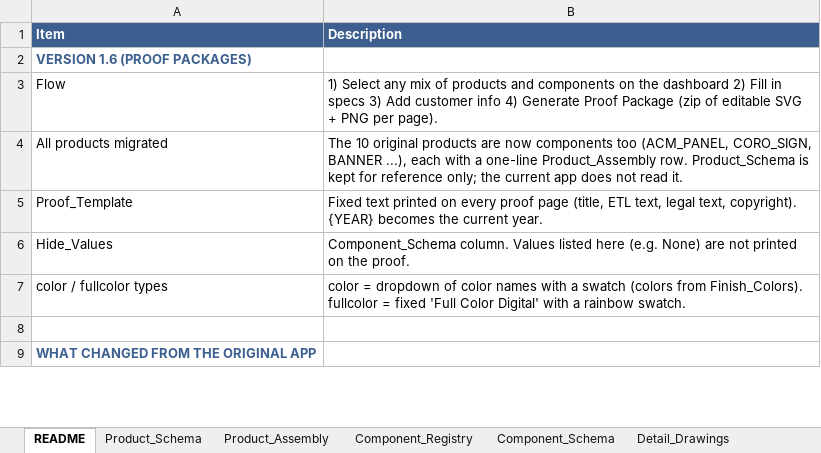
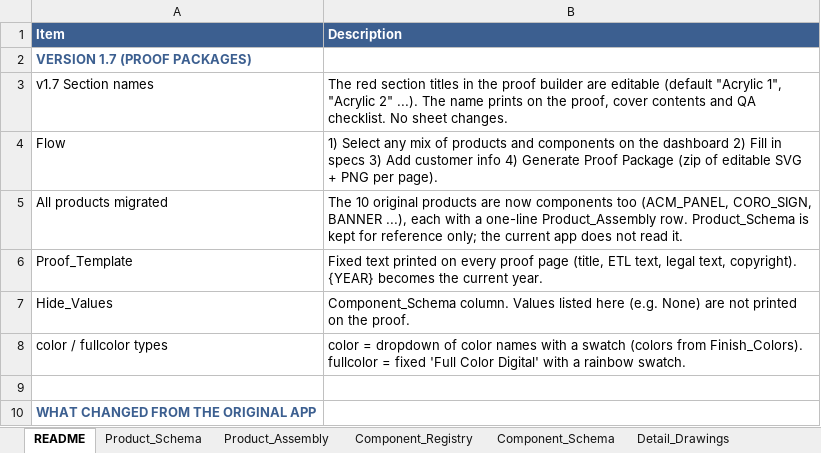
Before and after one commit to The-Sign-Store/Proof-Generation-Tool, an Excel workbook: 1_Google_Sheet/Sign_Proof_Specifications_App_Data.xlsx, sheet README, drawn as a sheet; only a part is shown; values as stored, in another font and other column widths than the file's, no borders; the diff names each change by its address in the sheet, - before the commit and + after, or states it on an @@ line.

```diff
--- a/1_Google_Sheet/Sign_Proof_Specifications_App_Data.xlsx (sheet README)
+++ b/1_Google_Sheet/Sign_Proof_Specifications_App_Data.xlsx (sheet README)
-A2 (Item): VERSION 1.6 (PROOF PACKAGES)
+A2 (Item): VERSION 1.7 (PROOF PACKAGES)
+row 3: v1.7 Section names | The red section titles in the proof builder are editable (default "Acrylic 1", "Acrylic 2" ...). The name prints on the proof, cover contents and QA checklist. No sheet changes.
```
Also changed, not shown: 7 other files.
